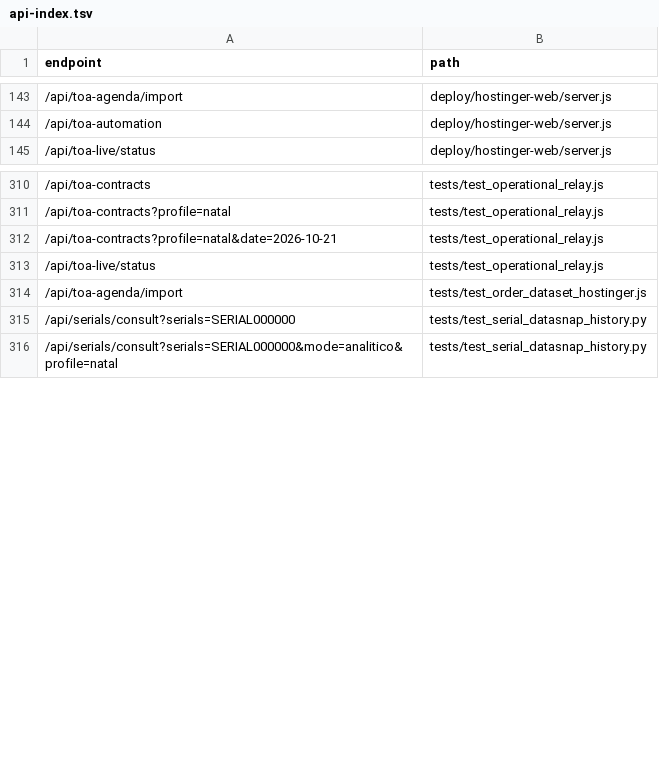
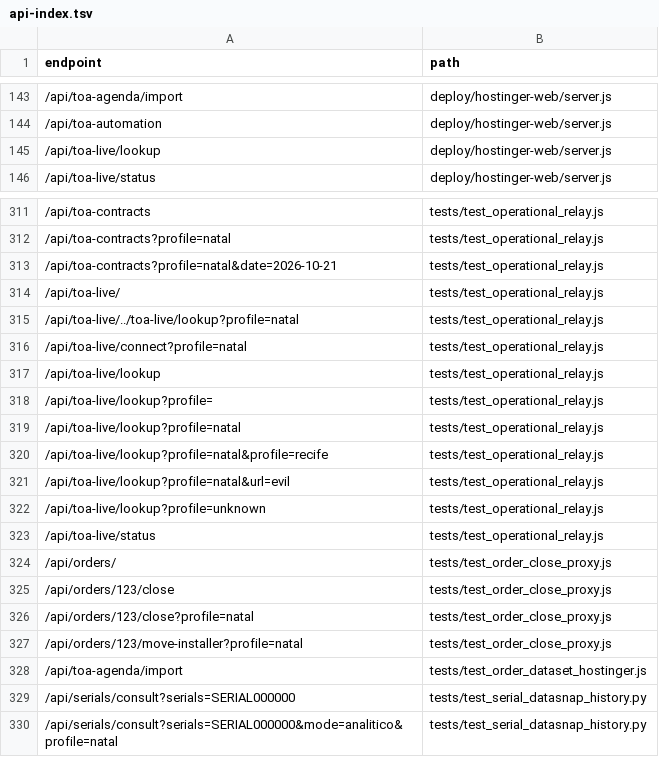
Before and after one commit to clarotechnet/dominium, a TSV file: .dominium/api-index.tsv, drawn as a sheet; only a part is shown, gaps mark what is left out; the diff names each change by its address in the sheet, - before the commit and + after, or states it on an @@ line.

Commit message:
fix(close): restore scoped official order close through private bridge

```diff
--- a/.dominium/api-index.tsv
+++ b/.dominium/api-index.tsv
+row 145: /api/toa-live/lookup | deploy/hostinger-web/server.js
+row 314: /api/toa-live/ | tests/test_operational_relay.js
+row 315: /api/toa-live/../toa-live/lookup?profile=natal | tests/test_operational_relay.js
+row 316: /api/toa-live/connect?profile=natal | tests/test_operational_relay.js
+row 317: /api/toa-live/lookup | tests/test_operational_relay.js
+row 318: /api/toa-live/lookup?profile= | tests/test_operational_relay.js
+row 319: /api/toa-live/lookup?profile=natal | tests/test_operational_relay.js
+row 320: /api/toa-live/lookup?profile=natal&profile=recife | tests/test_operational_relay.js
+row 321: /api/toa-live/lookup?profile=natal&url=evil | tests/test_operational_relay.js
+row 322: /api/toa-live/lookup?profile=unknown | tests/test_operational_relay.js
+row 324: /api/orders/ | tests/test_order_close_proxy.js
+row 325: /api/orders/123/close | tests/test_order_close_proxy.js
+row 326: /api/orders/123/close?profile=natal | tests/test_order_close_proxy.js
+row 327: /api/orders/123/move-installer?profile=natal | tests/test_order_close_proxy.js
```
Also changed, not shown: .dominium/file-index.tsv, .dominium/symbol-index.tsv, 15 other files.
